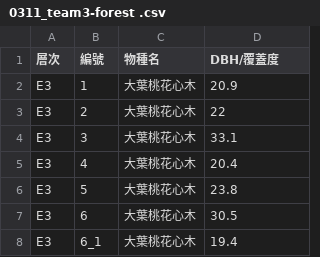
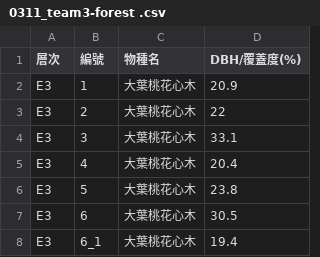
Before and after one commit to MongMong11/Biological-resource-sampling-survey-technology, a CSV file: 0311_team3-forest .csv, drawn as a sheet; only a part is shown.

Commit message:
Update 0311_team3-forest .csv

```diff
--- a/0311_team3-forest .csv
+++ b/0311_team3-forest .csv
@@ -1,2 +1,2 @@
-層次,編號,物種名,DBH/覆蓋度
+層次,編號,物種名,DBH/覆蓋度(%)
 E3,1,大葉桃花心木,20.9
```
